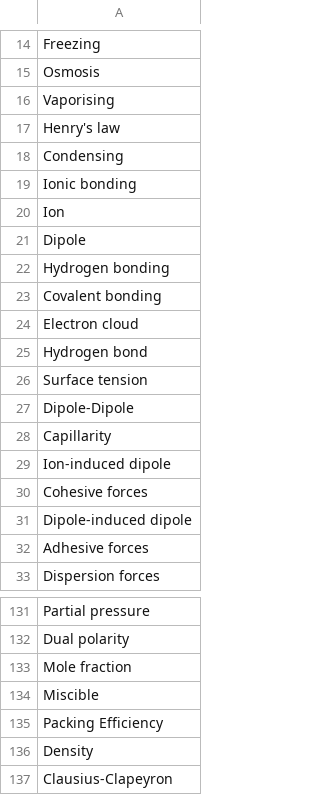
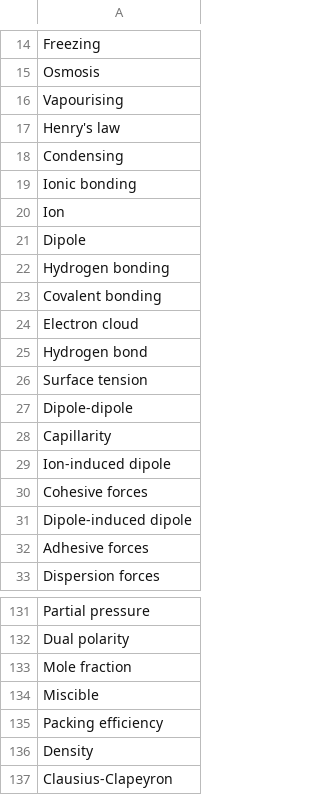
Before and after one commit to ingxoxo/chemxsplained-game, a CSV file: raw-word-data.csv, drawn as a sheet; only a part is shown, gaps mark what is left out; the diff covers the shown part only.

```diff
--- a/raw-word-data.csv
+++ b/raw-word-data.csv
@@ -15,3 +15,3 @@ Freezing,
 Osmosis,
-Vaporising,
+Vapourising,
 Henry's law,
@@ -26,3 +26,3 @@ Hydrogen bond,
 Surface tension,
-Dipole-Dipole,
+Dipole-dipole,
 Capillarity,
@@ -134,3 +134,3 @@ Mole fraction,
 Miscible,
-Packing Efficiency,
+Packing efficiency,
 Density,
```
Also changed, not shown: 8 edited cells elsewhere in this file.
